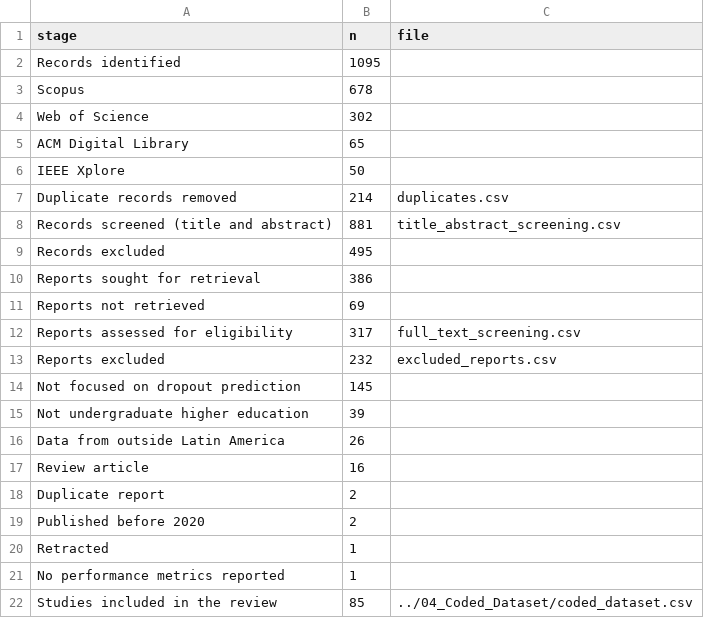
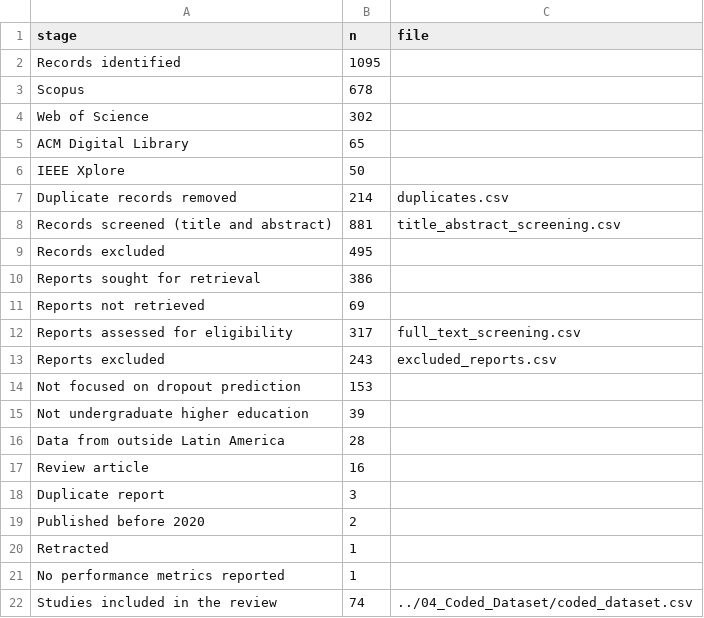
Before and after one commit to oaruvi/slr-dropout-prediction-latam, a CSV file: 03_Study_Selection/prisma_flow.csv, drawn as a sheet.

```diff
--- a/03_Study_Selection/prisma_flow.csv
+++ b/03_Study_Selection/prisma_flow.csv
@@ -12,8 +12,8 @@ Reports not retrieved,69,
 Reports assessed for eligibility,317,full_text_screening.csv
-Reports excluded,232,excluded_reports.csv
-  Not focused on dropout prediction,145,
+Reports excluded,243,excluded_reports.csv
+  Not focused on dropout prediction,153,
   Not undergraduate higher education,39,
-  Data from outside Latin America,26,
+  Data from outside Latin America,28,
   Review article,16,
-  Duplicate report,2,
+  Duplicate report,3,
   Published before 2020,2,
@@ -21,2 +21,2 @@ Reports excluded,232,excluded_reports.csv
   No performance metrics reported,1,
-Studies included in the review,85,../04_Coded_Dataset/coded_dataset.csv
+Studies included in the review,74,../04_Coded_Dataset/coded_dataset.csv
```
Also changed, not shown: 03_Study_Selection/excluded_reports.csv.
